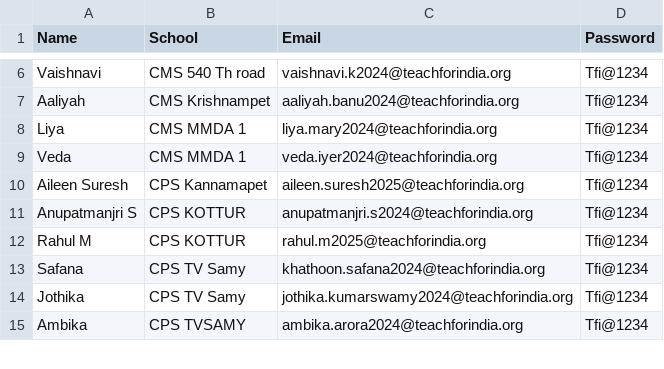
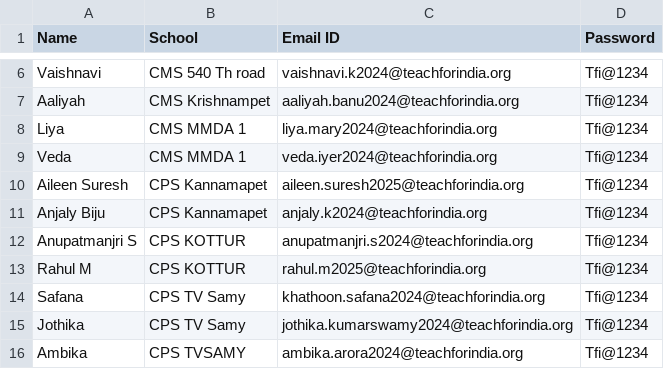
Before and after one commit to suprajav2024-ux/csk-student-registration, a CSV file: Fellow Details _ School + Login - Sheet1.csv, drawn as a sheet; only a part is shown, gaps mark what is left out; the diff names each change by its address in the sheet, - before the commit and + after, or states it on an @@ line.

Commit message:
Update Fellow Details _ School + Login - Sheet1.csv

```diff
--- a/Fellow Details _ School + Login - Sheet1.csv
+++ b/Fellow Details _ School + Login - Sheet1.csv
-C1: Email
+C1: Email ID
+row 11: Anjaly Biju | CPS Kannamapet | anjaly.k2024@teachforindia.org | Tfi@1234
```
